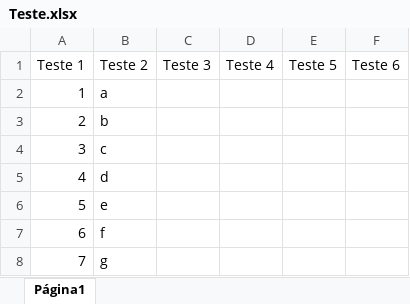
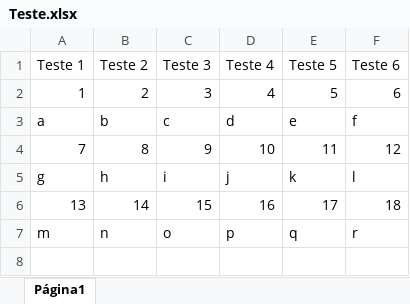
Before and after one commit to ivanborakove/SQL-Create, an Excel workbook: Teste.xlsx, sheet Página1, drawn as a sheet; values as stored, in another font and other column widths than the file's, no borders; removed rows and columns are numbered as before the commit, all else as after; the diff names each change by its address in the sheet, - before the commit and + after, or states it on an @@ line.

```diff
--- a/Teste.xlsx (sheet Página1)
+++ b/Teste.xlsx (sheet Página1)
-B2 (Teste 2): a
+B2 (Teste 2): 2
-C2 (Teste 3): (empty)
+C2 (Teste 3): 3
-D2 (Teste 4): (empty)
+D2 (Teste 4): 4
-E2 (Teste 5): (empty)
+E2 (Teste 5): 5
-F2 (Teste 6): (empty)
+F2 (Teste 6): 6
-row 3: 2 | b
-row 4: 3 | c
-row 5: 4 | d
-row 6: 5 | e
-row 7: 6 | f
+row 3: a | b | c | d | e | f
-B4 (Teste 2): g
+B4 (Teste 2): 8
-C4 (Teste 3): (empty)
+C4 (Teste 3): 9
-D4 (Teste 4): (empty)
+D4 (Teste 4): 10
-E4 (Teste 5): (empty)
+E4 (Teste 5): 11
-F4 (Teste 6): (empty)
+F4 (Teste 6): 12
+row 5: g | h | i | j | k | l
+row 6: 13 | 14 | 15 | 16 | 17 | 18
+row 7: m | n | o | p | q | r
```
Also changed, not shown: 1 other file.
